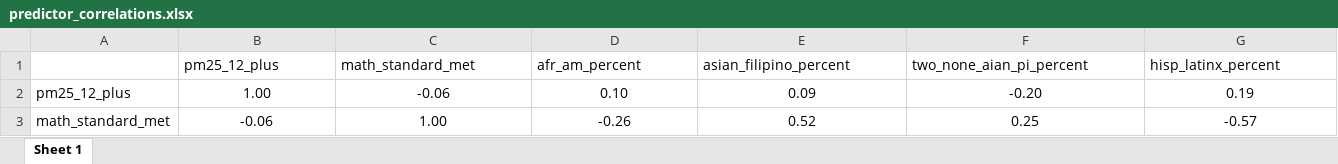
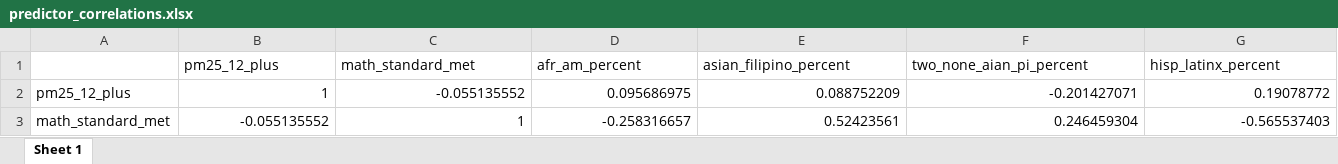
Before and after one commit to katherinerosewolf/causal_inference_2020_final_project, an Excel workbook: output_for_writeups/predictor_correlations.xlsx, sheet Sheet 1, drawn as a sheet; only a part is shown; values as stored, in another font and other column widths than the file's, no borders; the diff covers the shown part only; the diff names each change by its address in the sheet, - before the commit and + after, or states it on an @@ line.

```diff
--- a/output_for_writeups/predictor_correlations.xlsx (sheet Sheet 1)
+++ b/output_for_writeups/predictor_correlations.xlsx (sheet Sheet 1)
-B2 (pm25_12_plus): 1.00
+B2 (pm25_12_plus): 1
-B2:G3 alignment: center
+B2:G3 alignment: right
-C2 (math_standard_met): -0.06
+C2 (math_standard_met): -0.055135552
-D2 (afr_am_percent): 0.10
+D2 (afr_am_percent): 0.095686975
-E2 (asian_filipino_percent): 0.09
+E2 (asian_filipino_percent): 0.088752209
-F2 (two_none_aian_pi_percent): -0.20
+F2 (two_none_aian_pi_percent): -0.201427071
-G2 (hisp_latinx_percent): 0.19
+G2 (hisp_latinx_percent): 0.19078772
-B3 (pm25_12_plus): -0.06
+B3 (pm25_12_plus): -0.055135552
-C3 (math_standard_met): 1.00
+C3 (math_standard_met): 1
-D3 (afr_am_percent): -0.26
+D3 (afr_am_percent): -0.258316657
-E3 (asian_filipino_percent): 0.52
+E3 (asian_filipino_percent): 0.52423561
-F3 (two_none_aian_pi_percent): 0.25
+F3 (two_none_aian_pi_percent): 0.246459304
-G3 (hisp_latinx_percent): -0.57
+G3 (hisp_latinx_percent): -0.565537403
```
Also changed, not shown: 132 edited cells and cell formats elsewhere in this sheet, 3 other files.
